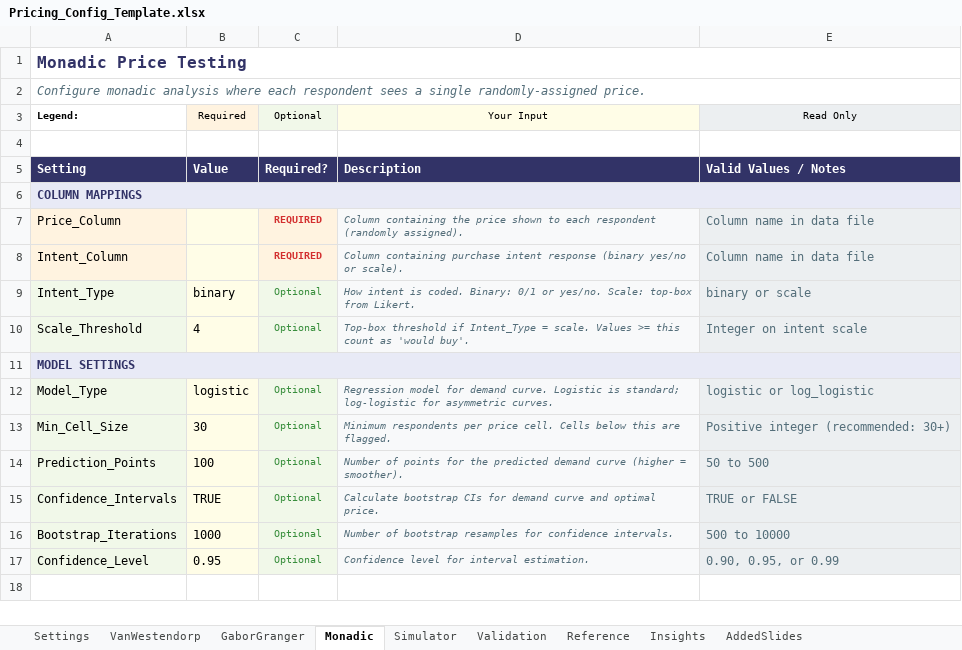
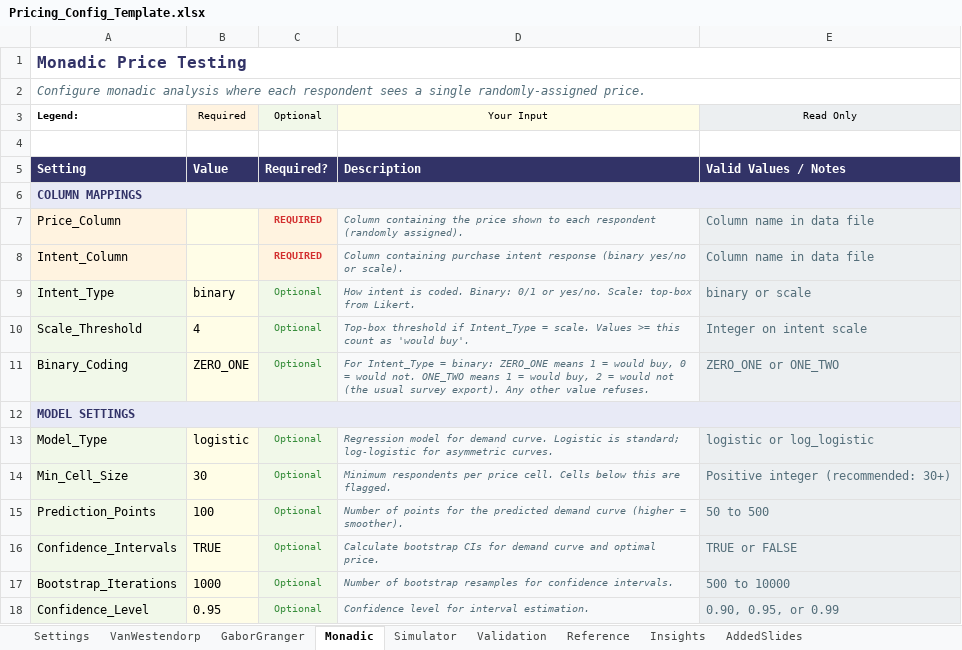
Before and after one commit to DuncanRBrett/Turas, an Excel workbook: modules/pricing/docs/templates/Pricing_Config_Template.xlsx, sheet Monadic, drawn as a sheet; values as stored, in another font and other column widths than the file's, no borders; the diff names each change by its address in the sheet, - before the commit and + after, or states it on an @@ line.

```diff
--- a/modules/pricing/docs/templates/Pricing_Config_Template.xlsx (sheet Monadic)
+++ b/modules/pricing/docs/templates/Pricing_Config_Template.xlsx (sheet Monadic)
+row 11: Binary_Coding | ZERO_ONE | Optional | For Intent_Type = binary: ZERO_ONE means 1 = would buy, 0 = would not. ONE_TWO means 1 = would buy, 2 = would not (the usual survey export). Any other value refuses. | ZERO_ONE or ONE_TWO
```
Also changed, not shown: sheet Settings, 8 other files.
